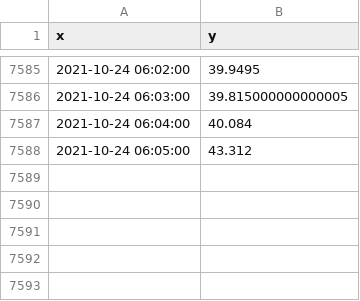
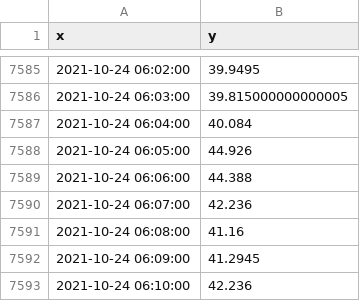
Before and after one commit to suprdory/pitemplog, a CSV file: temp_pizero_1min.csv, drawn as a sheet; only a part is shown, gaps mark what is left out.

```diff
--- a/temp_pizero_1min.csv
+++ b/temp_pizero_1min.csv
@@ -7587,2 +7587,7 @@ x,y
 2021-10-24 06:04:00,40.084
-2021-10-24 06:05:00,43.312
+2021-10-24 06:05:00,44.926
+2021-10-24 06:06:00,44.388
+2021-10-24 06:07:00,42.236
+2021-10-24 06:08:00,41.16
+2021-10-24 06:09:00,41.2945
+2021-10-24 06:10:00,42.236
```
Also changed, not shown: temp_audiopi_1min.csv, temp_raspi2_1min.csv, 1 other file.
